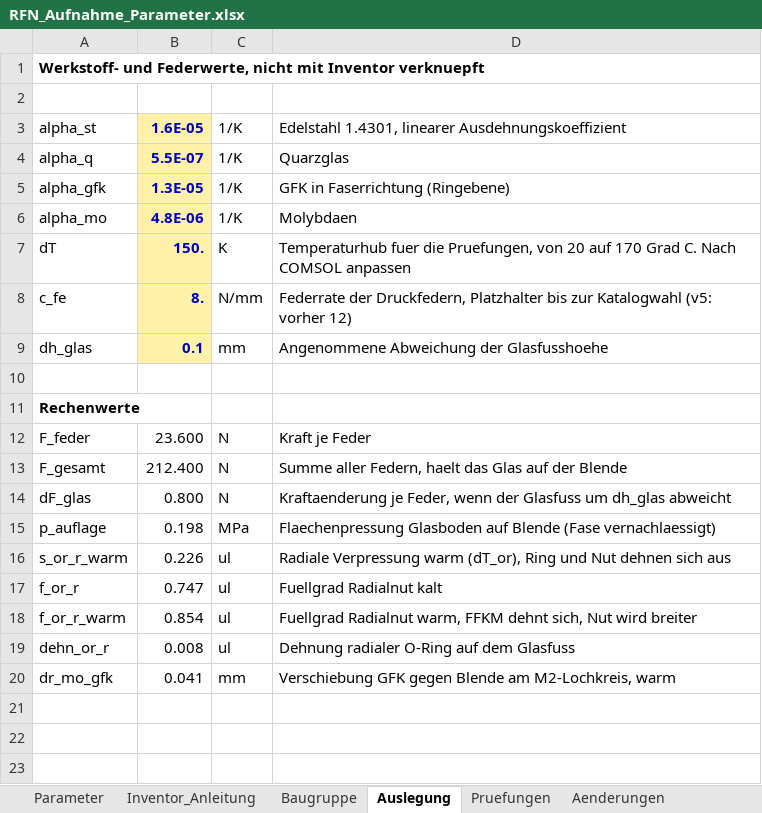
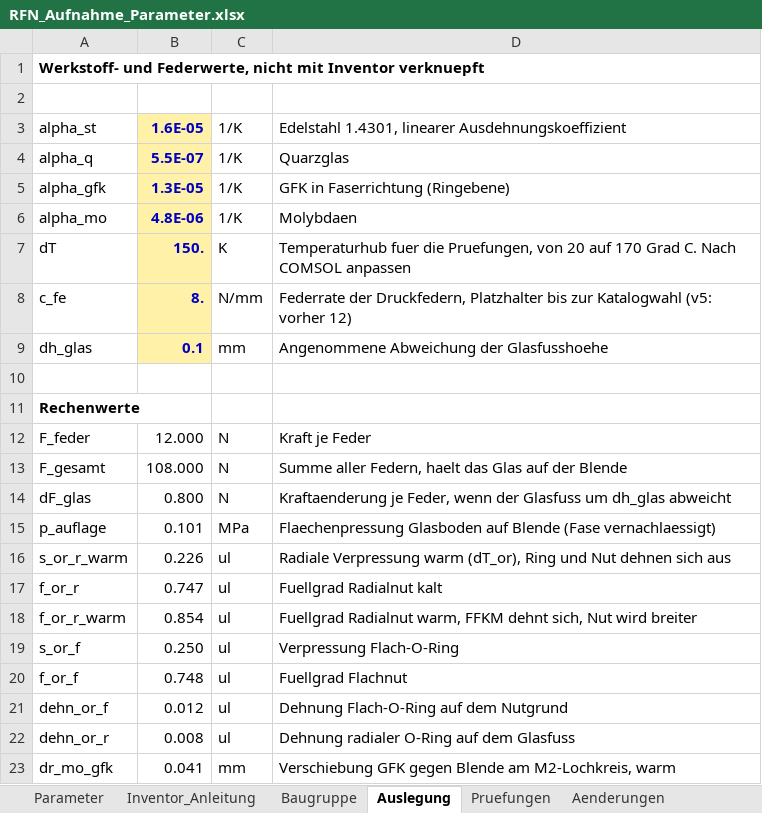
Before and after one commit to konradweh/ABEP_Koppeltest, an Excel workbook: CAD/RF-Neutralisator/RFN_Aufnahme_Parameter.xlsx, sheet Auslegung, drawn as a sheet; values as stored, in another font and other column widths than the file's, no borders; the diff names each change by its address in the sheet, - before the commit and + after, or states it on an @@ line.

```diff
--- a/CAD/RF-Neutralisator/RFN_Aufnahme_Parameter.xlsx (sheet Auslegung)
+++ b/CAD/RF-Neutralisator/RFN_Aufnahme_Parameter.xlsx (sheet Auslegung)
-B12: 23.600
+B12: 12.000
-B13: 212.400
+B13: 108.000
-B15: 0.198
+B15: 0.101
+row 19: s_or_f | 0.250 | ul | Verpressung Flach-O-Ring
+row 20: f_or_f | 0.748 | ul | Fuellgrad Flachnut
+row 21: dehn_or_f | 0.012 | ul | Dehnung Flach-O-Ring auf dem Nutgrund
```
Also changed, not shown: sheet Parameter, sheet Pruefungen, sheet Aenderungen, sheet Baugruppe, sheet Inventor_Anleitung, formulas that keep their value, 1 other file.
